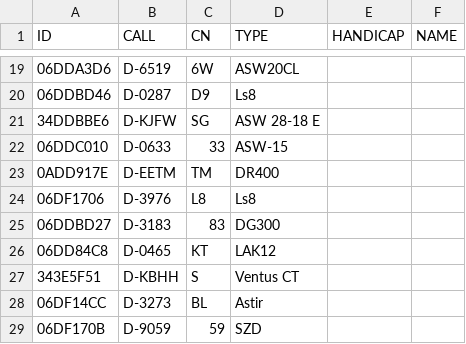
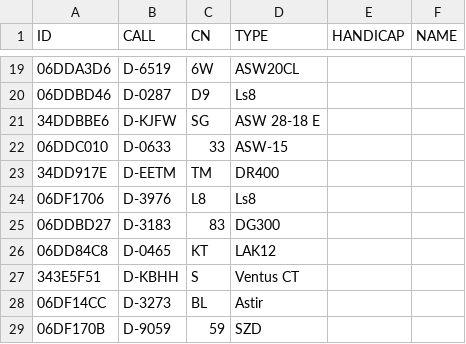
Before and after one commit to MariusMangold/ogn, a CSV file: LudaPlanes.csv, drawn as a sheet; only a part is shown, gaps mark what is left out.

Commit message:
Update LudaPlanes.csv

```diff
--- a/LudaPlanes.csv
+++ b/LudaPlanes.csv
@@ -22,3 +22,3 @@ ID,CALL,CN,TYPE,HANDICAP,NAME
 06DDC010,D-0633,33,ASW-15,,
-0ADD917E,D-EETM,TM,DR400,,
+34DD917E,D-EETM,TM,DR400,,
 06DF1706,D-3976,L8,Ls8,,
```
